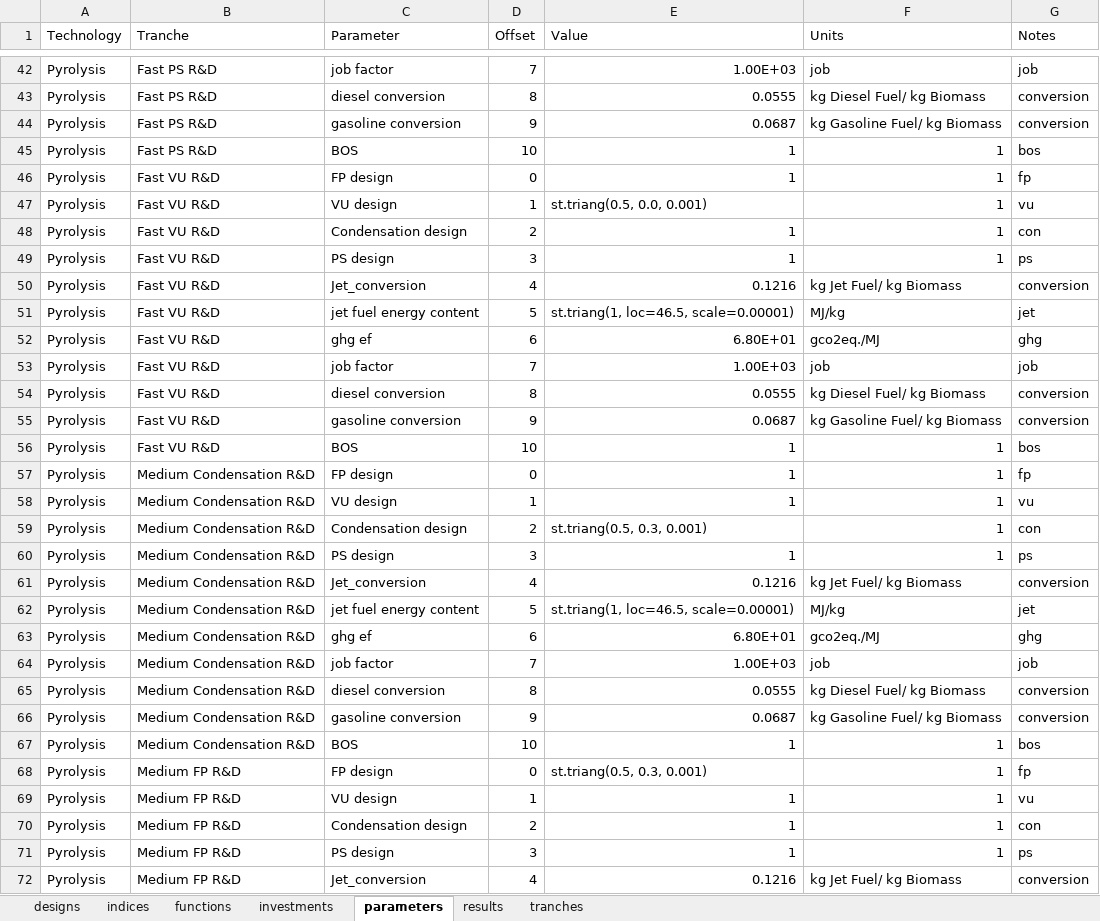
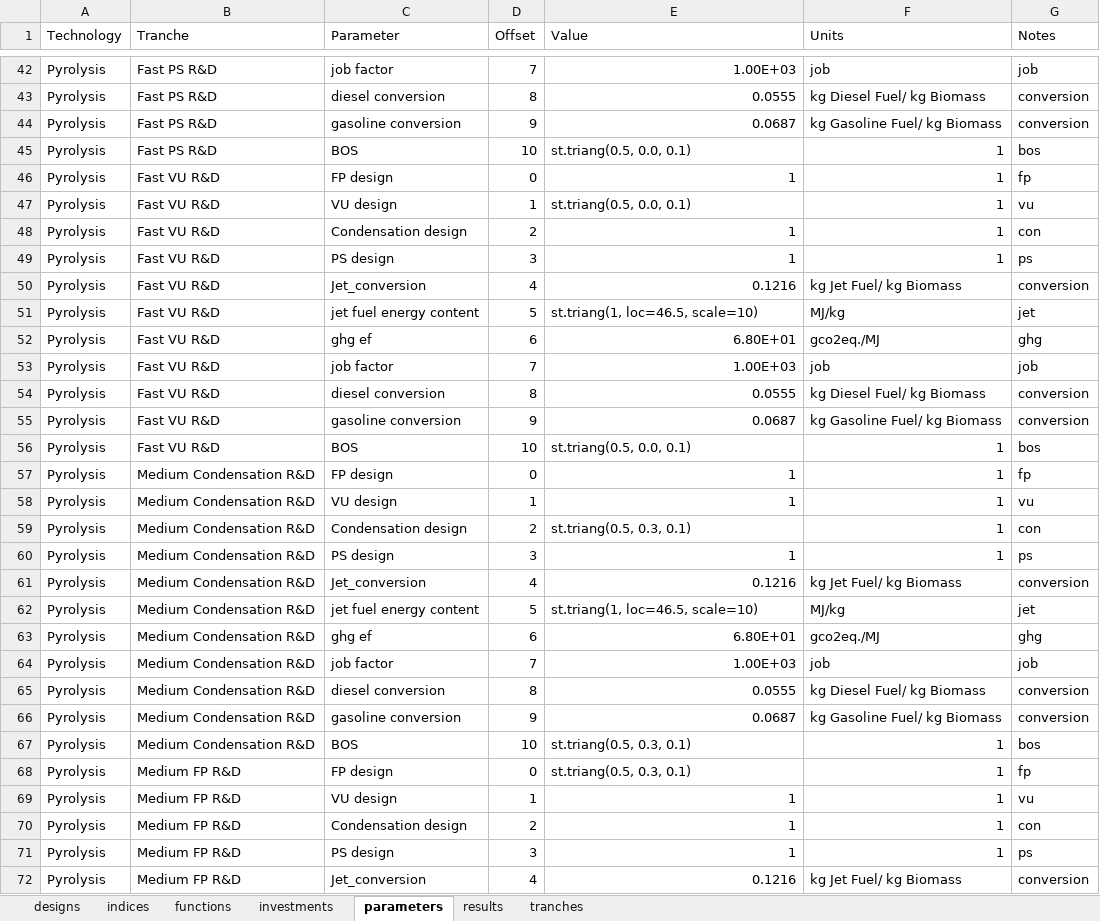
Before and after one commit to NREL/tyche, an Excel workbook: src/technology/Pyrolysis/Pyrolysis.xlsx, sheet parameters, drawn as a sheet; only a part is shown, gaps mark what is left out; values as stored, in another font and other column widths than the file's, no cell formats; the diff covers the shown part only; the diff names each change by its address in the sheet, - before the commit and + after, or states it on an @@ line.

Commit message:
Updates to Pyrolysis model
Added better comments to Pyrolysis.py.
Fixed bug where costs scaled with samples.
Improved model for jet fuel conversion, diesel and gasoline outputs. Added a jobs function depending on investment. Added fixed cost function depending on jobs. Adjusted distributions in designs and parameters.

```diff
--- a/src/technology/Pyrolysis/Pyrolysis.xlsx (sheet parameters)
+++ b/src/technology/Pyrolysis/Pyrolysis.xlsx (sheet parameters)
-E45 (Value): 1
+E45 (Value): st.triang(0.5, 0.0, 0.1)
-E47 (Value): st.triang(0.5, 0.0, 0.001)
+E47 (Value): st.triang(0.5, 0.0, 0.1)
-E51 (Value): st.triang(1, loc=46.5, scale=0.00001)
+E51 (Value): st.triang(1, loc=46.5, scale=10)
-E56 (Value): 1
+E56 (Value): st.triang(0.5, 0.0, 0.1)
-E59 (Value): st.triang(0.5, 0.3, 0.001)
+E59 (Value): st.triang(0.5, 0.3, 0.1)
-E62 (Value): st.triang(1, loc=46.5, scale=0.00001)
+E62 (Value): st.triang(1, loc=46.5, scale=10)
-E67 (Value): 1
+E67 (Value): st.triang(0.5, 0.3, 0.1)
-E68 (Value): st.triang(0.5, 0.3, 0.001)
+E68 (Value): st.triang(0.5, 0.3, 0.1)
```
Also changed, not shown: 28 edited cells elsewhere in this sheet, cell formats, 2 other files.
